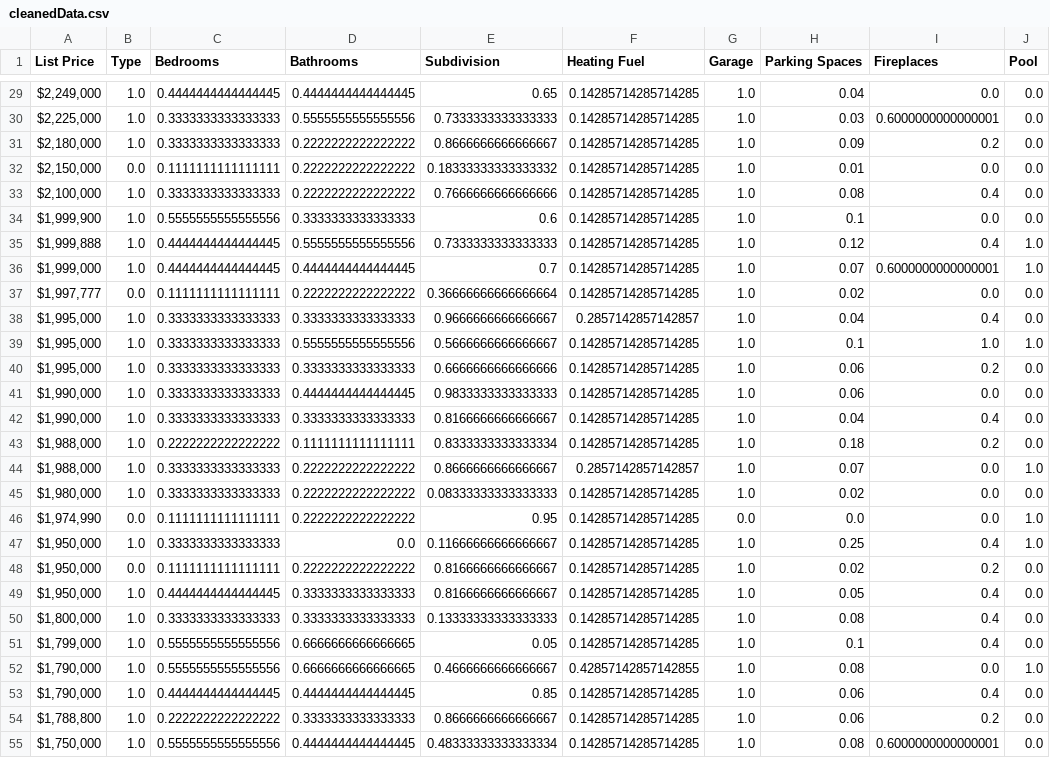
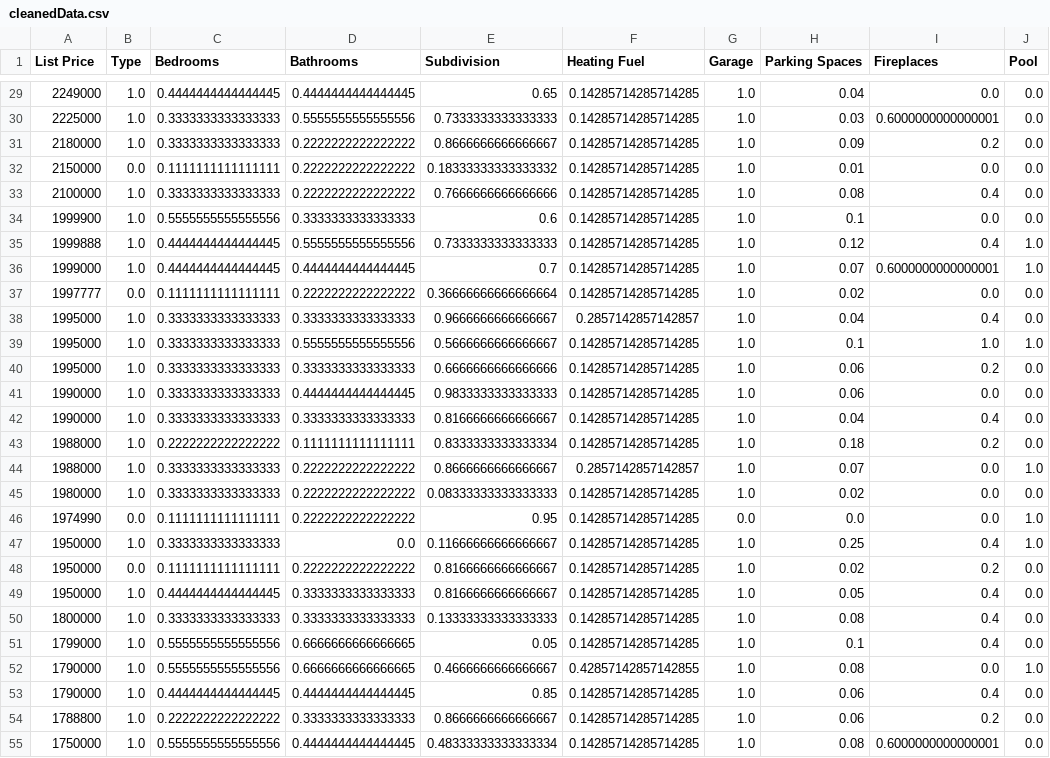
Before and after one commit to jackwotherspoon/Nosy-Neighbour, a CSV file: cleanedData.csv, drawn as a sheet; only a part is shown, gaps mark what is left out; the diff covers the shown part only; the diff names each change by its address in the sheet, - before the commit and + after, or states it on an @@ line.

Commit message:
Configuring List Price type into float.

```diff
--- a/cleanedData.csv
+++ b/cleanedData.csv
-A29 (List Price): $2,249,000
+A29 (List Price): 2249000
-A30 (List Price): $2,225,000
+A30 (List Price): 2225000
-A31 (List Price): $2,180,000
+A31 (List Price): 2180000
-A32 (List Price): $2,150,000
+A32 (List Price): 2150000
-A33 (List Price): $2,100,000
+A33 (List Price): 2100000
-A34 (List Price): $1,999,900
+A34 (List Price): 1999900
-A35 (List Price): $1,999,888
+A35 (List Price): 1999888
-A36 (List Price): $1,999,000
+A36 (List Price): 1999000
-A37 (List Price): $1,997,777
+A37 (List Price): 1997777
-A38:A40 (List Price): $1,995,000
+A38:A40 (List Price): 1995000
-A41:A42 (List Price): $1,990,000
+A41:A42 (List Price): 1990000
-A43:A44 (List Price): $1,988,000
+A43:A44 (List Price): 1988000
-A45 (List Price): $1,980,000
+A45 (List Price): 1980000
-A46 (List Price): $1,974,990
+A46 (List Price): 1974990
-A47:A49 (List Price): $1,950,000
+A47:A49 (List Price): 1950000
-A50 (List Price): $1,800,000
+A50 (List Price): 1800000
-A51 (List Price): $1,799,000
+A51 (List Price): 1799000
-A52:A53 (List Price): $1,790,000
+A52:A53 (List Price): 1790000
-A54 (List Price): $1,788,800
+A54 (List Price): 1788800
-A55 (List Price): $1,750,000
+A55 (List Price): 1750000
```
Also changed, not shown: 73 edited cells elsewhere in this file, 1 other file.
